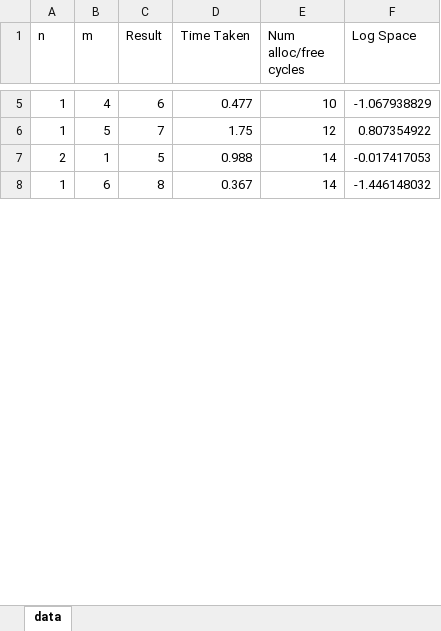
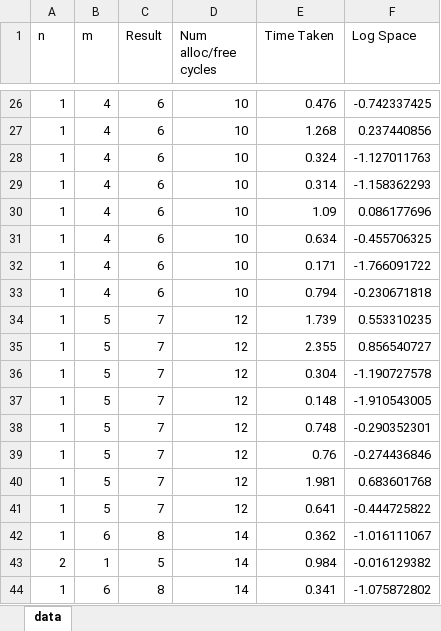
Before and after one commit to claytonkristiansen/BuddyAllocator, an Excel workbook: Report/data.xlsx, sheet data, drawn as a sheet; only a part is shown, gaps mark what is left out; values as stored, in another font and other column widths than the file's, no borders; charts and pictures and table styles not drawn; removed rows and columns are numbered as before the commit, all else as after; the diff covers the shown part only; the diff names each change by its address in the sheet, - before the commit and + after, or states it on an @@ line.

```diff
--- a/Report/data.xlsx (sheet data)
+++ b/Report/data.xlsx (sheet data)
-column D (Time Taken), rows 5-8: 0.477 | 1.75 | 0.988 | 0.367
+column E (Time Taken), row 26: 0.476; row 34: 1.739; rows 43-44: 0.984 | 0.341
-F26 (Log Space): -1.067938829
+F26 (Log Space): -0.742337425
+row 27: 1 | 4 | 6 | 10 | 1.268 | 0.237440856
+row 28: 1 | 4 | 6 | 10 | 0.324 | -1.127011763
+row 29: 1 | 4 | 6 | 10 | 0.314 | -1.158362293
+row 30: 1 | 4 | 6 | 10 | 1.09 | 0.086177696
+row 31: 1 | 4 | 6 | 10 | 0.634 | -0.455706325
+row 32: 1 | 4 | 6 | 10 | 0.171 | -1.766091722
+row 33: 1 | 4 | 6 | 10 | 0.794 | -0.230671818
-F34 (Log Space): 0.807354922
+F34 (Log Space): 0.553310235
+row 35: 1 | 5 | 7 | 12 | 2.355 | 0.856540727
+row 36: 1 | 5 | 7 | 12 | 0.304 | -1.190727578
+row 37: 1 | 5 | 7 | 12 | 0.148 | -1.910543005
+row 38: 1 | 5 | 7 | 12 | 0.748 | -0.290352301
+row 39: 1 | 5 | 7 | 12 | 0.76 | -0.274436846
+row 40: 1 | 5 | 7 | 12 | 1.981 | 0.683601768
+row 41: 1 | 5 | 7 | 12 | 0.641 | -0.444725822
+row 42: 1 | 6 | 8 | 14 | 0.362 | -1.016111067
-F43 (Log Space): -0.017417053
+F43 (Log Space): -0.016129382
-F44 (Log Space): -1.446148032
+F44 (Log Space): -1.075872802
```
Also changed, not shown: 135 added rows and 20 edited cells elsewhere in this sheet, charts or pictures, 4 other files.
